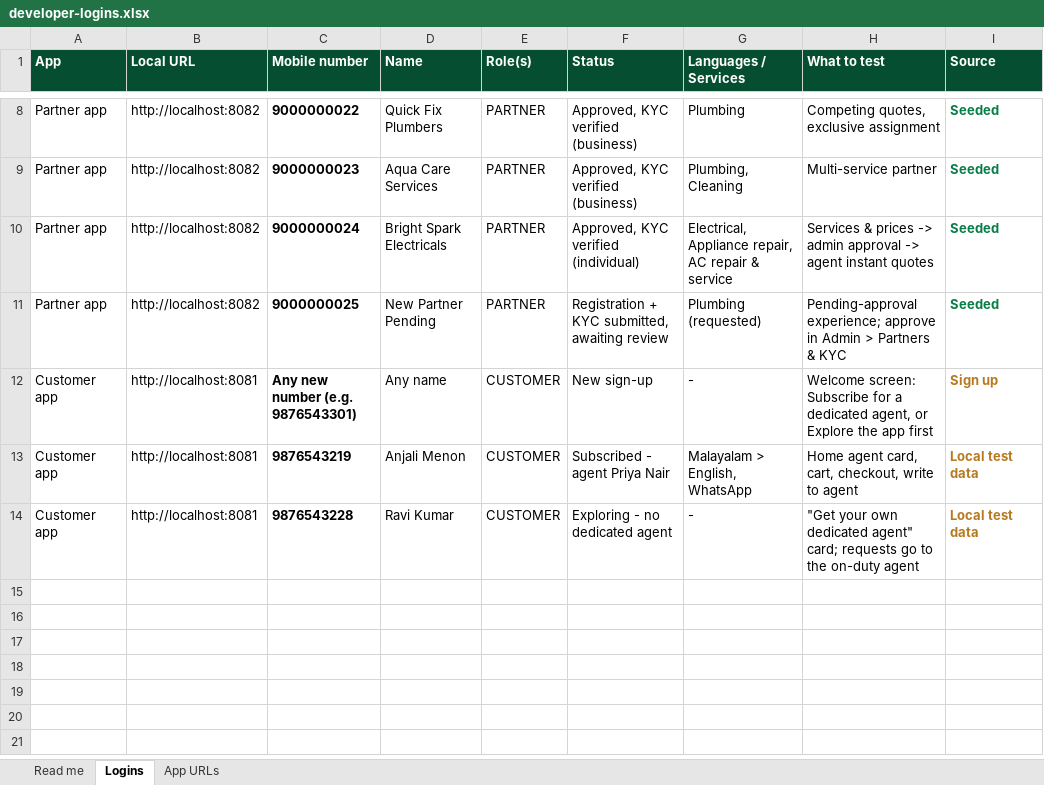
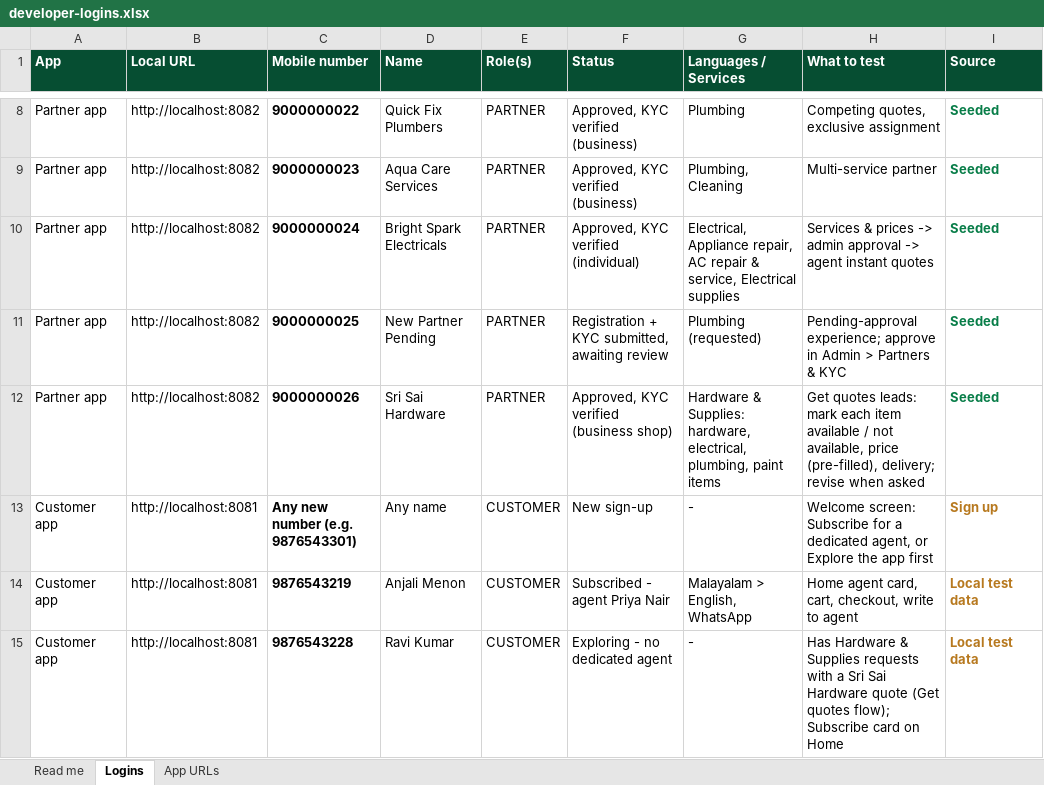
Before and after one commit to weetecnologias/BUZZER, an Excel workbook: docs/developer-logins.xlsx, sheet Logins, drawn as a sheet; only a part is shown, gaps mark what is left out; values as stored, in another font and other column widths than the file's, no borders; table styles not drawn; addresses are those after the commit; the diff names each change by its address in the sheet, - before the commit and + after, or states it on an @@ line.

```diff
--- a/docs/developer-logins.xlsx (sheet Logins)
+++ b/docs/developer-logins.xlsx (sheet Logins)
-G10 (Languages / Services): …repair & service
+G10 (Languages / Services): …repair & service, Electrical supplies
+row 12: Partner app | http://localhost:8082 | 9000000026 | Sri Sai Hardware | PARTNER | Approved, KYC verified (business shop) | Hardware & Supplies: hardware, electrical, plumbing, paint items | Get quotes leads: mark each item available / not available, price (pre-filled), delivery; revise when asked | Seeded
-H15 (What to test): "Get your own dedicated agent" card; requests go to the on-duty agent
+H15 (What to test): Has Hardware & Supplies requests with a Sri Sai Hardware quote (Get quotes flow); Subscribe card on Home
```
Also changed, not shown: 29 other files.
